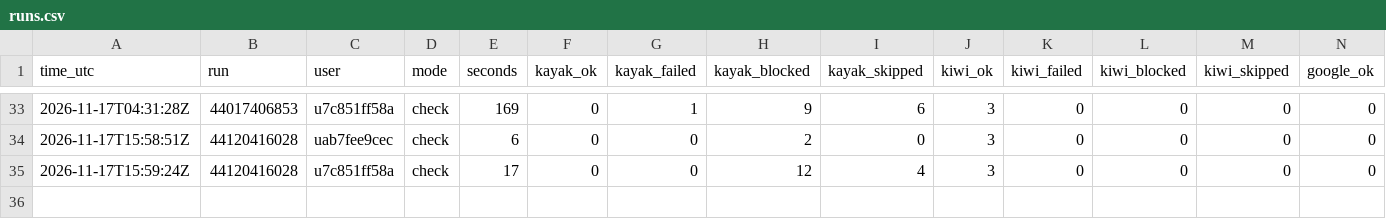
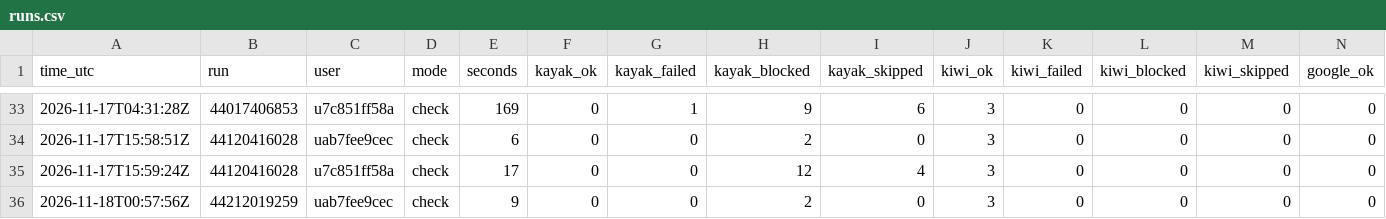
Before and after one commit to mrTal77/flight-bot, a CSV file: logs/runs.csv, drawn as a sheet; only a part is shown, gaps mark what is left out; rows hold the shown columns only; the diff names each change by its address in the sheet, - before the commit and + after, or states it on an @@ line.

```diff
--- a/logs/runs.csv
+++ b/logs/runs.csv
+row 36: 2026-11-18T00:57:56Z | 44212019259 | uab7fee9cec | check | 9 | 0 | 0 | 2 | 0 | 3 | 0 | 0 | 0 | 0
```
Also changed, not shown: logs/searches.csv, 1 other file.
